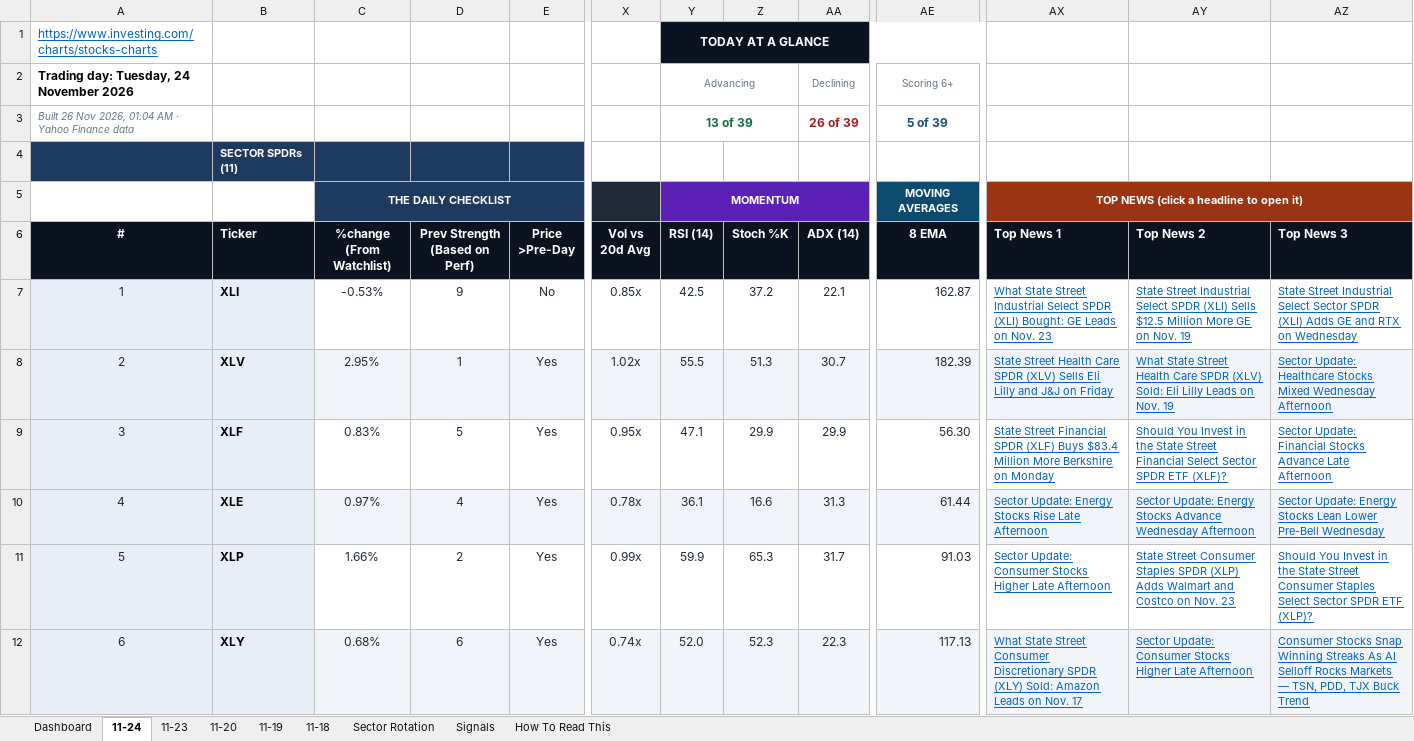
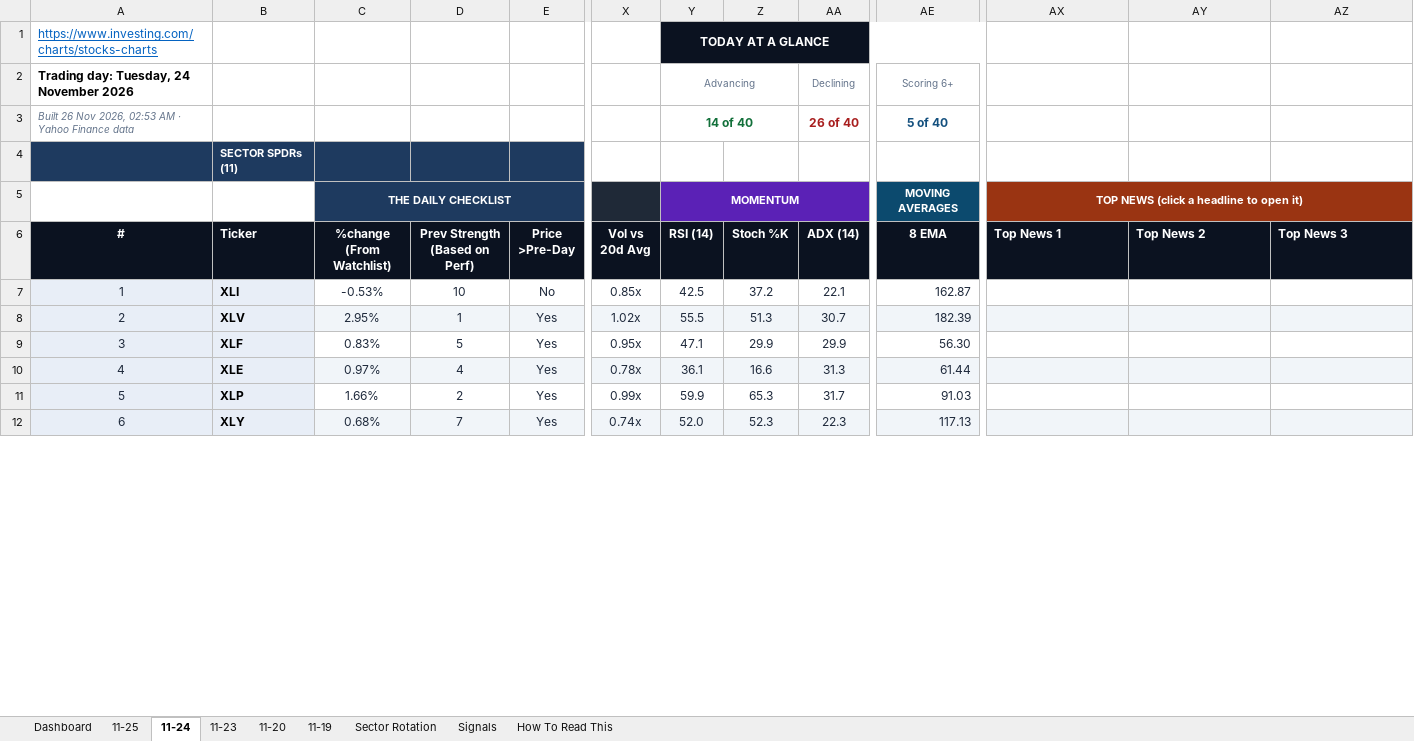
Before and after one commit to GeoWizard4645/Stock-Analysis-for-my-Grandpa, an Excel workbook: docs/data/latest.xlsx, sheet 11-24, drawn as a sheet; only a part is shown, gaps mark what is left out; values as stored, in another font and other column widths than the file's, no borders; conditional formats not drawn; the diff covers the shown part only; the diff names each change by its address in the sheet, - before the commit and + after, or states it on an @@ line.

```diff
--- a/docs/data/latest.xlsx (sheet 11-24)
+++ b/docs/data/latest.xlsx (sheet 11-24)
-sheet tab: 11-18
+sheet tab: 11-25
-A3 (#): …Nov 2026, 01:04 AM ·…
+A3 (#): …Nov 2026, 02:53 AM ·…
-Y3 (RSI (14)): 13 of 39
+Y3 (RSI (14)): 14 of 40
-AA3 (ADX (14)): 26 of 39
+AA3 (ADX (14)): 26 of 40
-AE3 (8 EMA): 5 of 39
+AE3 (8 EMA): 5 of 40
-D7 (Prev Strength (Based on Perf)): 9
+D7 (Prev Strength (Based on Perf)): 10
-AX7 (Top News 1): What State Street Industrial Select SPDR (XLI) Bought: GE Leads on Nov. 23
+AX7 (Top News 1): (empty)
-AY7 (Top News 2): State Street Industrial Select SPDR (XLI) Sells $12.5 Million More GE on Nov. 19
+AY7 (Top News 2): (empty)
-AZ7 (Top News 3): State Street Industrial Select Sector SPDR (XLI) Adds GE and RTX on Wednesday
+AZ7 (Top News 3): (empty)
-AX8 (Top News 1): State Street Health Care SPDR (XLV) Sells Eli Lilly and J&J on Friday
+AX8 (Top News 1): (empty)
-AY8 (Top News 2): What State Street Health Care SPDR (XLV) Sold: Eli Lilly Leads on Nov. 19
+AY8 (Top News 2): (empty)
-AZ8 (Top News 3): Sector Update: Healthcare Stocks Mixed Wednesday Afternoon
+AZ8 (Top News 3): (empty)
-AX9 (Top News 1): State Street Financial SPDR (XLF) Buys $83.4 Million More Berkshire on Monday
+AX9 (Top News 1): (empty)
-AY9 (Top News 2): Should You Invest in the State Street Financial Select Sector SPDR ETF (XLF)?
+AY9 (Top News 2): (empty)
-AZ9 (Top News 3): Sector Update: Financial Stocks Advance Late Afternoon
+AZ9 (Top News 3): (empty)
-AX10 (Top News 1): Sector Update: Energy Stocks Rise Late Afternoon
+AX10 (Top News 1): (empty)
-AY10 (Top News 2): Sector Update: Energy Stocks Advance Wednesday Afternoon
+AY10 (Top News 2): (empty)
-AZ10 (Top News 3): Sector Update: Energy Stocks Lean Lower Pre-Bell Wednesday
+AZ10 (Top News 3): (empty)
-AX11 (Top News 1): Sector Update: Consumer Stocks Higher Late Afternoon
+AX11 (Top News 1): (empty)
-AY11 (Top News 2): State Street Consumer Staples SPDR (XLP) Adds Walmart and Costco on Nov. 23
+AY11 (Top News 2): (empty)
-AZ11 (Top News 3): Should You Invest in the State Street Consumer Staples Select Sector SPDR ETF (XLP)?
+AZ11 (Top News 3): (empty)
-D12 (Prev Strength (Based on Perf)): 6
+D12 (Prev Strength (Based on Perf)): 7
-AX12 (Top News 1): What State Street Consumer Discretionary SPDR (XLY) Sold: Amazon Leads on Nov. 17
+AX12 (Top News 1): (empty)
-AY12 (Top News 2): Sector Update: Consumer Stocks Higher Late Afternoon
+AY12 (Top News 2): (empty)
-AZ12 (Top News 3): Consumer Stocks Snap Winning Streaks As AI Selloff Rocks Markets — TSN, PDD, TJX Buck Trend
+AZ12 (Top News 3): (empty)
```
Also changed, not shown: 151 edited cells elsewhere in this sheet, sheet Dashboard, sheet Signals, sheet Sector Rotation, sheet 11-23, sheet 11-20, sheet 11-19, charts or pictures, 1 other file.
